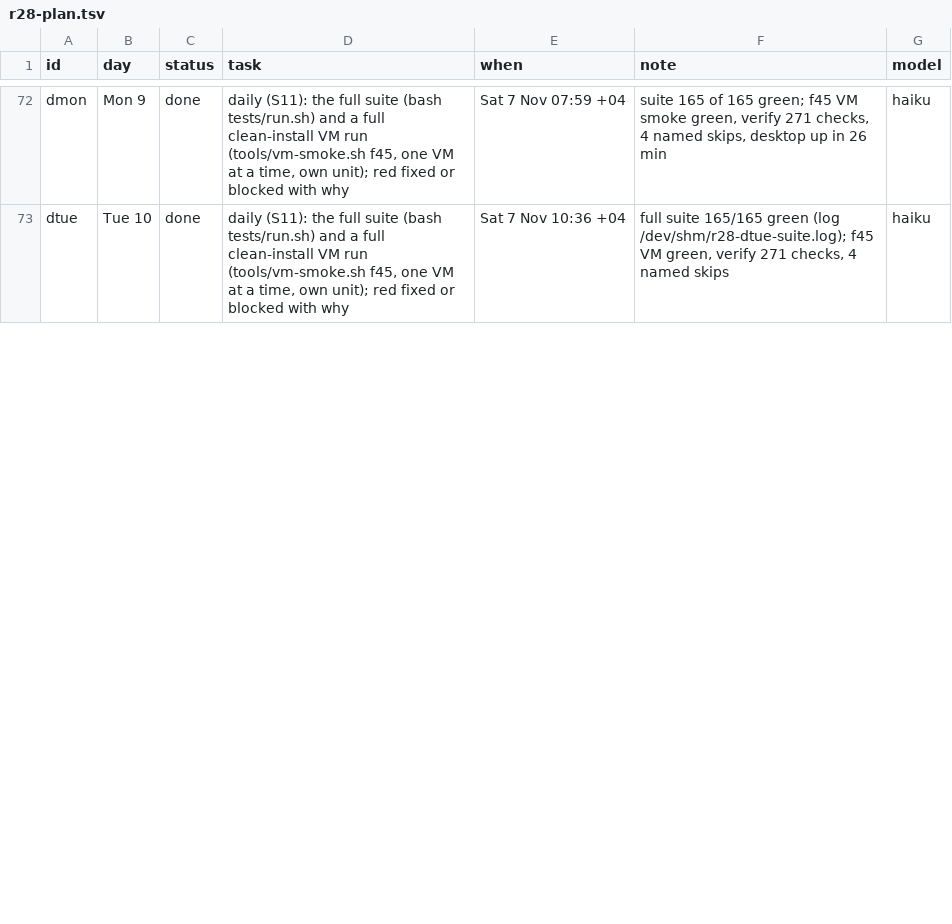
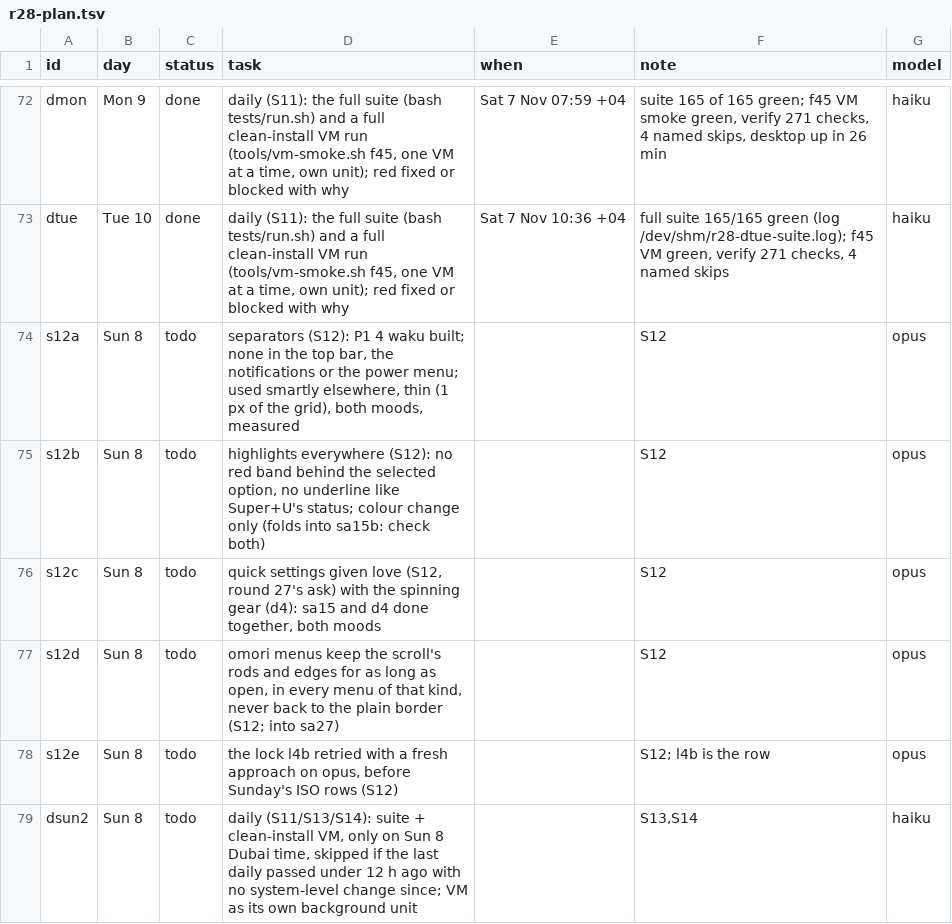
Before and after one commit to MoeDia/fedokawaii, a TSV file: .claude/notes/r28-plan.tsv, drawn as a sheet; only a part is shown, gaps mark what is left out; the diff covers the shown part only; the diff names each change by its address in the sheet, - before the commit and + after, or states it on an @@ line.

```diff
--- a/.claude/notes/r28-plan.tsv
+++ b/.claude/notes/r28-plan.tsv
+row 74: s12a | Sun 8 | todo | separators (S12): P1 4 waku built; none in the top bar, the notifications or the power menu; used smartly elsewhere, thin (1 px of the grid), both moods, measured |  | S12 | opus
+row 75: s12b | Sun 8 | todo | highlights everywhere (S12): no red band behind the selected option, no underline like Super+U's status; colour change only (folds into sa15b: check both) |  | S12 | opus
+row 76: s12c | Sun 8 | todo | quick settings given love (S12, round 27's ask) with the spinning gear (d4): sa15 and d4 done together, both moods |  | S12 | opus
+row 77: s12d | Sun 8 | todo | omori menus keep the scroll's rods and edges for as long as open, in every menu of that kind, never back to the plain border (S12; into sa27) |  | S12 | opus
+row 78: s12e | Sun 8 | todo | the lock l4b retried with a fresh approach on opus, before Sunday's ISO rows (S12) |  | S12; l4b is the row | opus
+row 79: dsun2 | Sun 8 | todo | daily (S11/S13/S14): suite + clean-install VM, only on Sun 8 Dubai time, skipped if the last daily passed under 12 h ago with no system-level change since; VM as its own background unit |  | S13,S14 | haiku
```
Also changed, not shown: 5 added rows and 4 edited cells elsewhere in this file, 3 other files.
